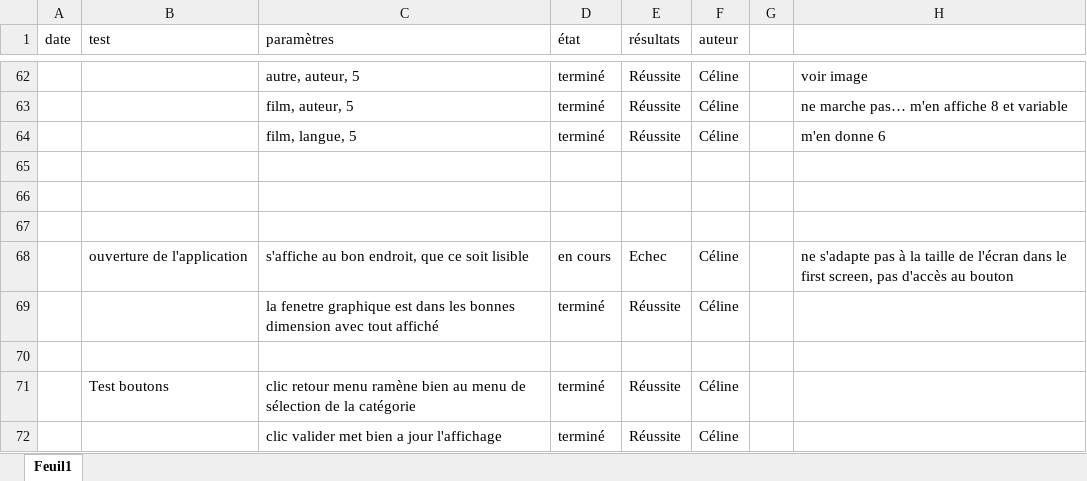
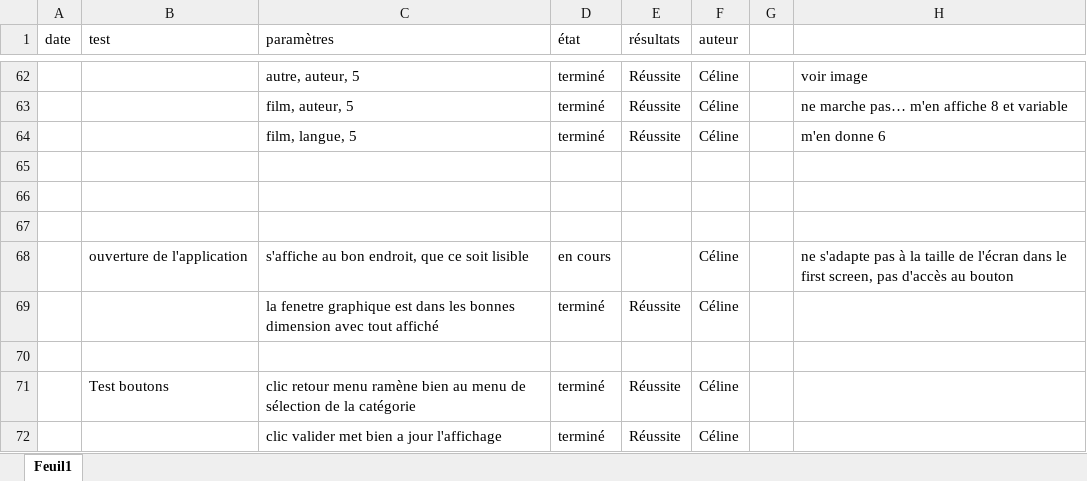
Before and after one commit to CelinePN/analysts, an Excel workbook: cahier_de_tests.xlsx, sheet Feuil1, drawn as a sheet; only a part is shown, gaps mark what is left out; values as stored, in another font and other column widths than the file's, no borders; conditional formats not drawn; the diff names each change by its address in the sheet, - before the commit and + after, or states it on an @@ line.

Commit message:
Update cahier_de_tests.xlsx

```diff
--- a/cahier_de_tests.xlsx (sheet Feuil1)
+++ b/cahier_de_tests.xlsx (sheet Feuil1)
-E68 (résultats): Echec
+E68 (résultats): (empty)
```
